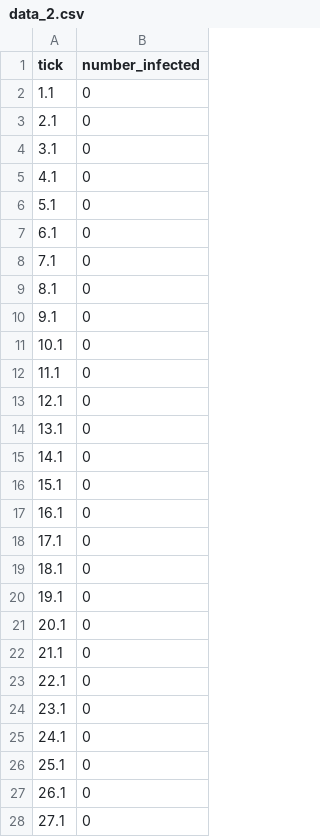
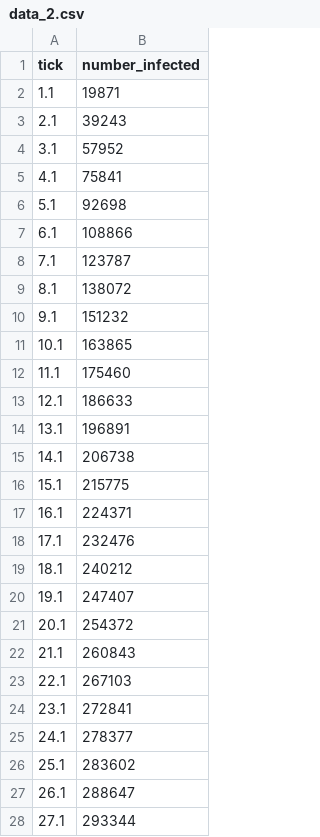
Before and after one commit to joaotrindade/hpc-project, a CSV file: output_comparison/2M_Final/data_2.csv, drawn as a sheet; only a part is shown; the diff covers the shown part only.

```diff
--- a/output_comparison/2M_Final/data_2.csv
+++ b/output_comparison/2M_Final/data_2.csv
@@ -1,28 +1,28 @@
 "tick","number_infected"
-1.1,0
-2.1,0
-3.1,0
-4.1,0
-5.1,0
-6.1,0
-7.1,0
-8.1,0
-9.1,0
-10.1,0
-11.1,0
-12.1,0
-13.1,0
-14.1,0
-15.1,0
-16.1,0
-17.1,0
-18.1,0
-19.1,0
-20.1,0
-21.1,0
-22.1,0
-23.1,0
-24.1,0
-25.1,0
-26.1,0
-27.1,0
+1.1,19871
+2.1,39243
+3.1,57952
+4.1,75841
+5.1,92698
+6.1,108866
+7.1,123787
+8.1,138072
+9.1,151232
+10.1,163865
+11.1,175460
+12.1,186633
+13.1,196891
+14.1,206738
+15.1,215775
+16.1,224371
+17.1,232476
+18.1,240212
+19.1,247407
+20.1,254372
+21.1,260843
+22.1,267103
+23.1,272841
+24.1,278377
+25.1,283602
+26.1,288647
+27.1,293344
```
Also changed, not shown: 55 removed rows and 17 edited cells elsewhere in this file, output_comparison/2M_Final/data.csv, output_comparison/2M_Final/data_3.csv, 3 other files.
